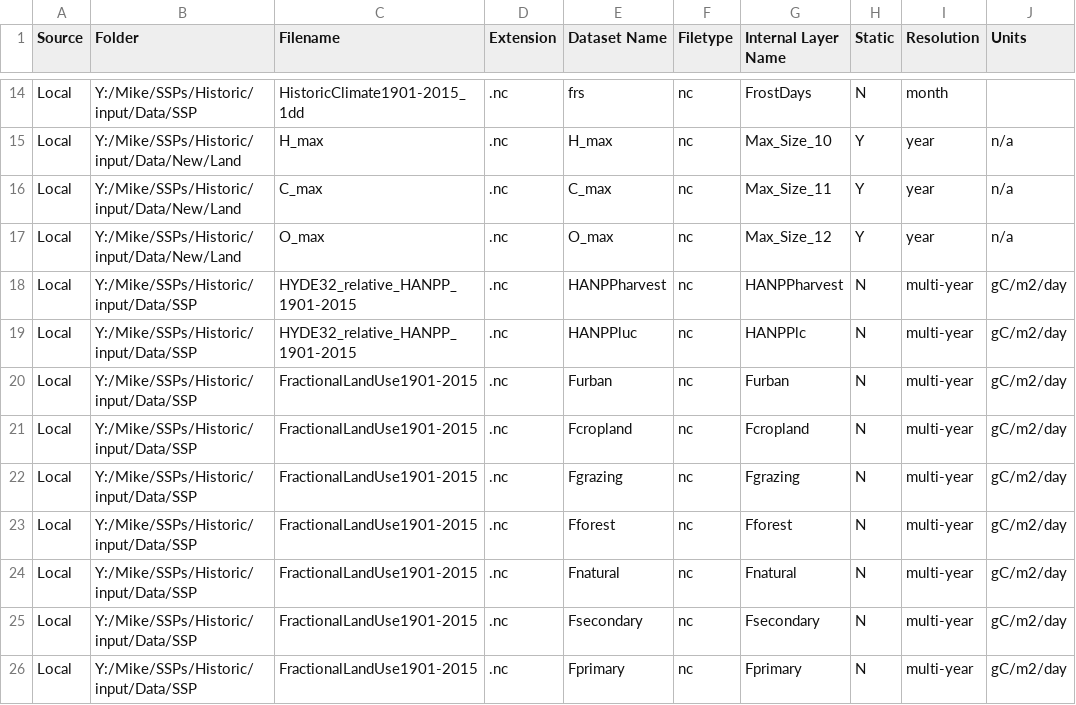
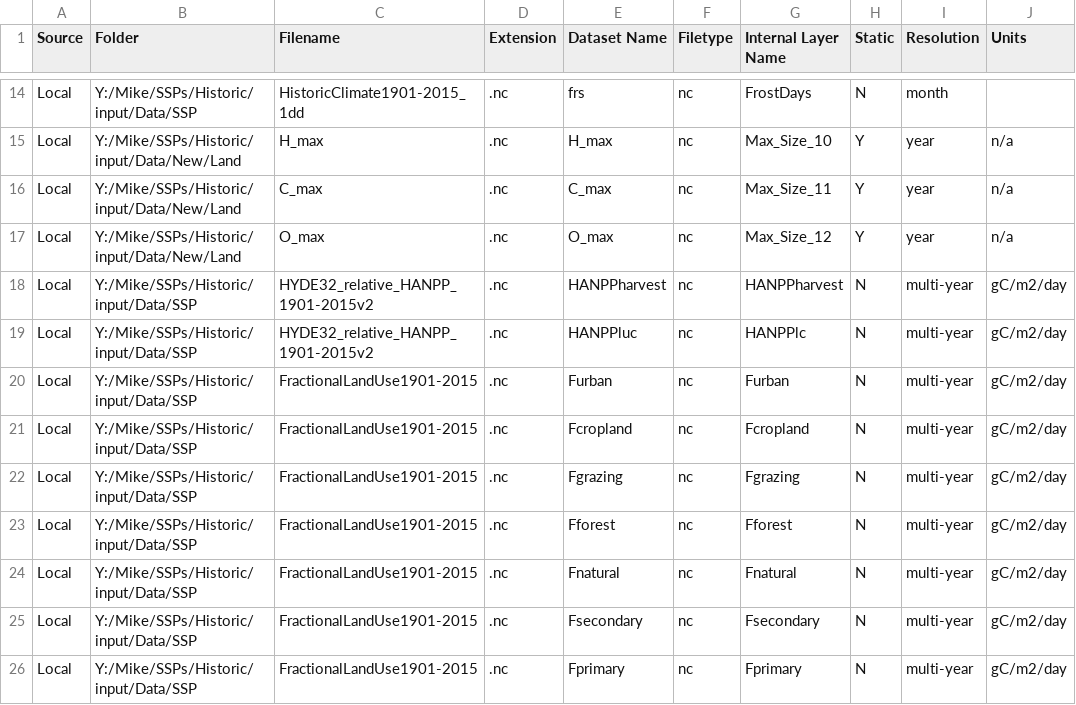
Before and after one commit to mikeharfoot/C-sharp-version-of-Madingley, a CSV file: Madingley/input/Model setup/Environmental Data Layer List/EnvironmentalDataLayers.csv, drawn as a sheet; only a part is shown, gaps mark what is left out.

```diff
--- a/Madingley/input/Model setup/Environmental Data Layer List/EnvironmentalDataLayers.csv
+++ b/Madingley/input/Model setup/Environmental Data Layer List/EnvironmentalDataLayers.csv
@@ -17,4 +17,4 @@ Local,Y:/Mike/SSPs/Historic/input/Data/New/Land,C_max,.nc,C_max,nc,Max_Size_11,Y
 Local,Y:/Mike/SSPs/Historic/input/Data/New/Land,O_max,.nc,O_max,nc,Max_Size_12,Y,year,n/a
-Local,Y:/Mike/SSPs/Historic/input/Data/SSP,HYDE32_relative_HANPP_1901-2015,.nc,HANPPharvest,nc,HANPPharvest,N,multi-year,gC/m2/day
-Local,Y:/Mike/SSPs/Historic/input/Data/SSP,HYDE32_relative_HANPP_1901-2015,.nc,HANPPluc,nc,HANPPlc,N,multi-year,gC/m2/day
+Local,Y:/Mike/SSPs/Historic/input/Data/SSP,HYDE32_relative_HANPP_1901-2015v2,.nc,HANPPharvest,nc,HANPPharvest,N,multi-year,gC/m2/day
+Local,Y:/Mike/SSPs/Historic/input/Data/SSP,HYDE32_relative_HANPP_1901-2015v2,.nc,HANPPluc,nc,HANPPlc,N,multi-year,gC/m2/day
 Local,Y:/Mike/SSPs/Historic/input/Data/SSP,FractionalLandUse1901-2015,.nc,Furban,nc,Furban,N,multi-year,gC/m2/day
```
Also changed, not shown: Madingley/input/Model setup/OutputControlParameters.csv, Madingley/input/Model setup/SimulationControlParameters.csv, 11 other files.
